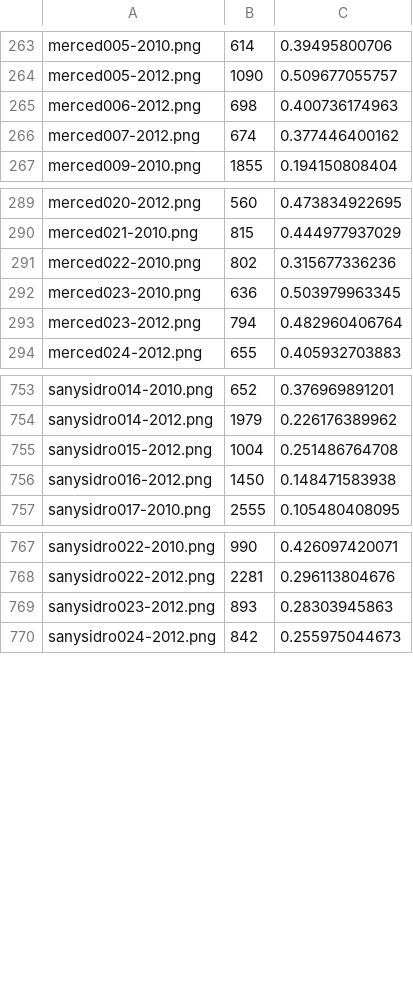
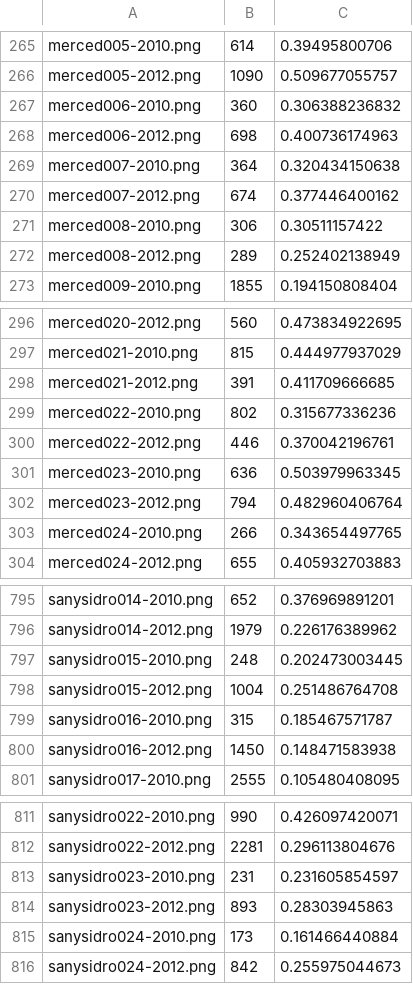
Before and after one commit to earth-genome/change-service, a CSV file: logs/binomial_test_log.csv, drawn as a sheet; only a part is shown, gaps mark what is left out; the diff covers the shown part only; the diff names each change by its address in the sheet, - before the commit and + after, or states it on an @@ line.

```diff
--- a/logs/binomial_test_log.csv
+++ b/logs/binomial_test_log.csv
+row 267: merced006-2010.png | 360 | 0.306388236832
+row 269: merced007-2010.png | 364 | 0.320434150638
+row 271: merced008-2010.png | 306 | 0.30511157422
+row 272: merced008-2012.png | 289 | 0.252402138949
+row 298: merced021-2012.png | 391 | 0.411709666685
+row 300: merced022-2012.png | 446 | 0.370042196761
+row 303: merced024-2010.png | 266 | 0.343654497765
+row 797: sanysidro015-2010.png | 248 | 0.202473003445
+row 799: sanysidro016-2010.png | 315 | 0.185467571787
+row 813: sanysidro023-2010.png | 231 | 0.231605854597
+row 815: sanysidro024-2010.png | 173 | 0.161466440884
```
Also changed, not shown: 42 added rows elsewhere in this file, 1 other file.
